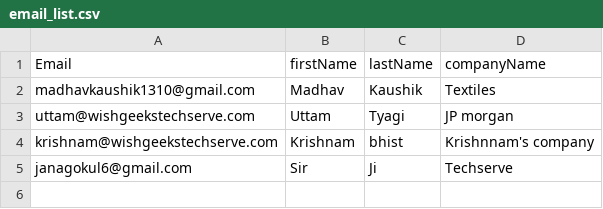
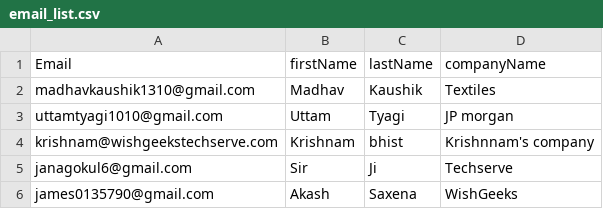
Before and after one commit to uttamtyagi111/Stock_prediction, a CSV file: csv_files/email_list.csv, drawn as a sheet.

```diff
--- a/csv_files/email_list.csv
+++ b/csv_files/email_list.csv
@@ -2,4 +2,5 @@ Email,firstName,lastName,companyName
 madhavkaushik1310@gmail.com,Madhav,Kaushik,Textiles
-uttam@wishgeekstechserve.com,Uttam,Tyagi,JP morgan
+uttamtyagi1010@gmail.com,Uttam,Tyagi,JP morgan
 krishnam@wishgeekstechserve.com,Krishnam,bhist,Krishnnam's company
 janagokul6@gmail.com,Sir,Ji,Techserve
+james0135790@gmail.com,Akash,Saxena,WishGeeks
```
Also changed, not shown: 7 other files.
